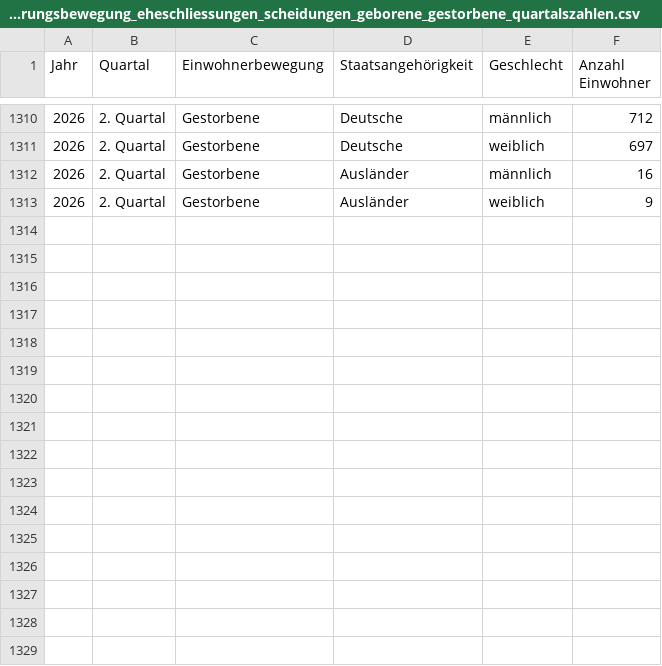
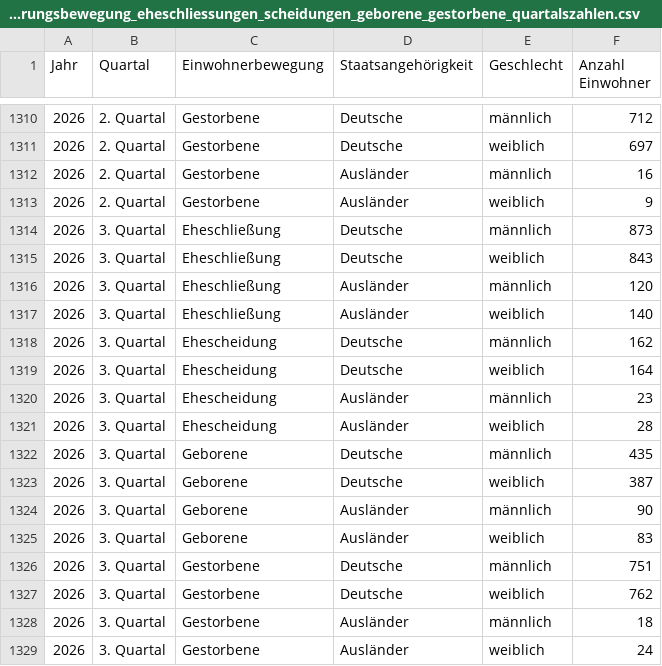
Before and after one commit to kiliankoe/opendata-dresden, a CSV file: data/statistics/einwohner_-_bevoelkerungsbewegung_md1_2006ff_dresden_vorlaeufige_natuerliche_bevoelkerungsbewegung_eheschliessungen_scheidungen_geborene_gestorbene_quartalszahlen.csv, drawn as a sheet; only a part is shown, gaps mark what is left out.

```diff
--- a/data/statistics/einwohner_-_bevoelkerungsbewegung_md1_2006ff_dresden_vorlaeufige_natuerliche_bevoelkerungsbewegung_eheschliessungen_scheidungen_geborene_gestorbene_quartalszahlen.csv
+++ b/data/statistics/einwohner_-_bevoelkerungsbewegung_md1_2006ff_dresden_vorlaeufige_natuerliche_bevoelkerungsbewegung_eheschliessungen_scheidungen_geborene_gestorbene_quartalszahlen.csv
@@ -1313 +1313,17 @@ Jahr;Quartal;Einwohnerbewegung;Staatsangehörigkeit;Geschlecht;Anzahl Einwohner
 2026;2. Quartal;Gestorbene;Ausländer;weiblich;9
+2026;3. Quartal;Eheschließung;Deutsche;männlich;873
+2026;3. Quartal;Eheschließung;Deutsche;weiblich;843
+2026;3. Quartal;Eheschließung;Ausländer;männlich;120
+2026;3. Quartal;Eheschließung;Ausländer;weiblich;140
+2026;3. Quartal;Ehescheidung;Deutsche;männlich;162
+2026;3. Quartal;Ehescheidung;Deutsche;weiblich;164
+2026;3. Quartal;Ehescheidung;Ausländer;männlich;23
+2026;3. Quartal;Ehescheidung;Ausländer;weiblich;28
+2026;3. Quartal;Geborene;Deutsche;männlich;435
+2026;3. Quartal;Geborene;Deutsche;weiblich;387
+2026;3. Quartal;Geborene;Ausländer;männlich;90
+2026;3. Quartal;Geborene;Ausländer;weiblich;83
+2026;3. Quartal;Gestorbene;Deutsche;männlich;751
+2026;3. Quartal;Gestorbene;Deutsche;weiblich;762
+2026;3. Quartal;Gestorbene;Ausländer;männlich;18
+2026;3. Quartal;Gestorbene;Ausländer;weiblich;24
```
Also changed, not shown: data/statistics/einwohner_-_wanderungen_md1_2003ff_vorlaeufge_bevoelkerungsbewegung_zuzug_fortzug_umzug_quartalszahlen.csv, data/statistics/einwohner___md_354_1990ff-quartale_dd_hw_13_altersklassen_geschlecht_deutscheauslaender.csv, 2 other files.
